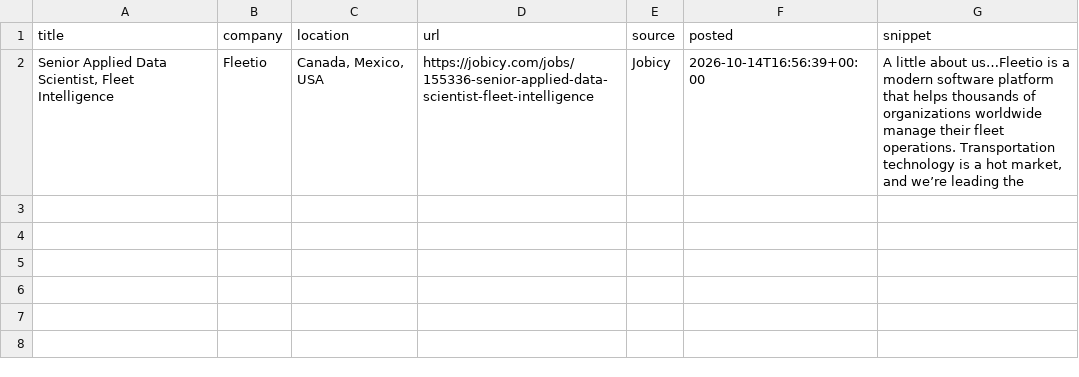
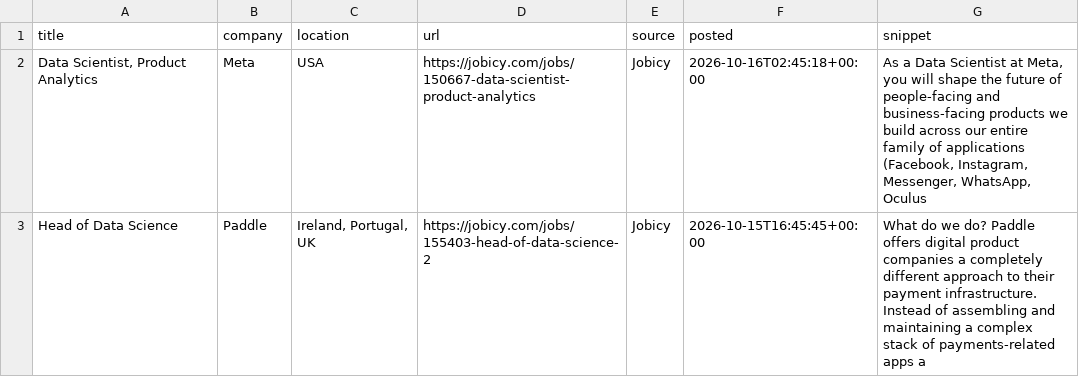
Before and after one commit to Joseph89155/remote-job-scraper, a CSV file: remote_jobs_new.csv, drawn as a sheet.

```diff
--- a/remote_jobs_new.csv
+++ b/remote_jobs_new.csv
@@ -1,2 +1,3 @@
 title,company,location,url,source,posted,snippet
-"Senior Applied Data Scientist, Fleet Intelligence",Fleetio,"Canada,  Mexico,  USA",https://jobicy.com/jobs/155336-senior-applied-data-scientist-fleet-intelligence,Jobicy,2026-10-14T16:56:39+00:00,"A little about us…Fleetio is a modern software platform that helps thousands of organizations worldwide manage their fleet operations. Transportation technology is a hot market, and we’re leading the "
+"Data Scientist, Product Analytics",Meta,USA,https://jobicy.com/jobs/150667-data-scientist-product-analytics,Jobicy,2026-10-16T02:45:18+00:00,"As a Data Scientist at Meta, you will shape the future of people-facing and business-facing products we build across our entire family of applications (Facebook, Instagram, Messenger, WhatsApp, Oculus"
+Head of Data Science,Paddle,"Ireland,  Portugal,  UK",https://jobicy.com/jobs/155403-head-of-data-science-2,Jobicy,2026-10-15T16:45:45+00:00,What do we do? Paddle offers digital product companies a completely different approach to their payment infrastructure. Instead of assembling and maintaining a complex stack of payments-related apps a
```
Also changed, not shown: 1 other file.
